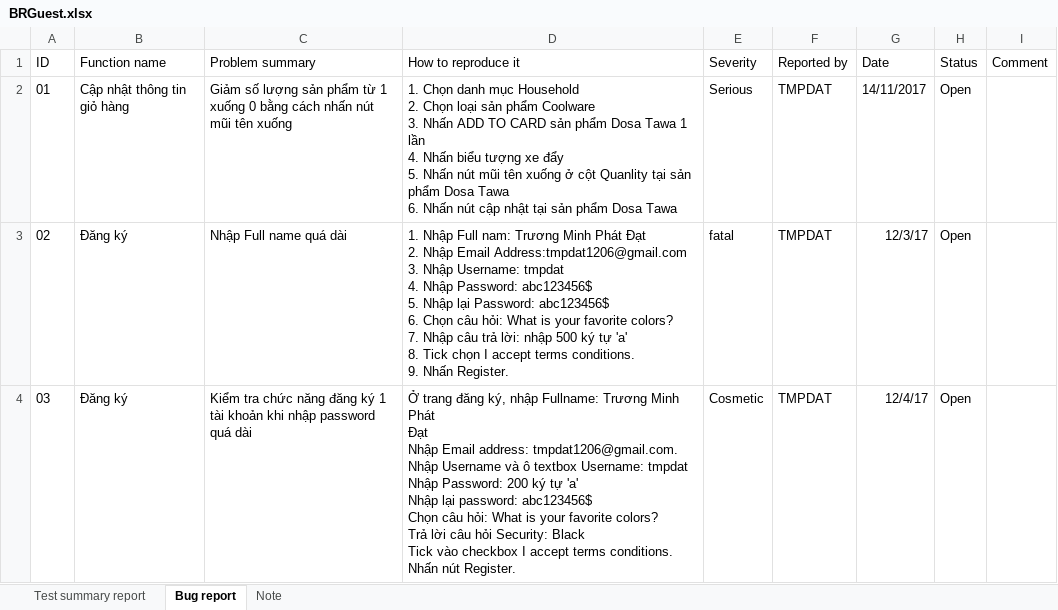
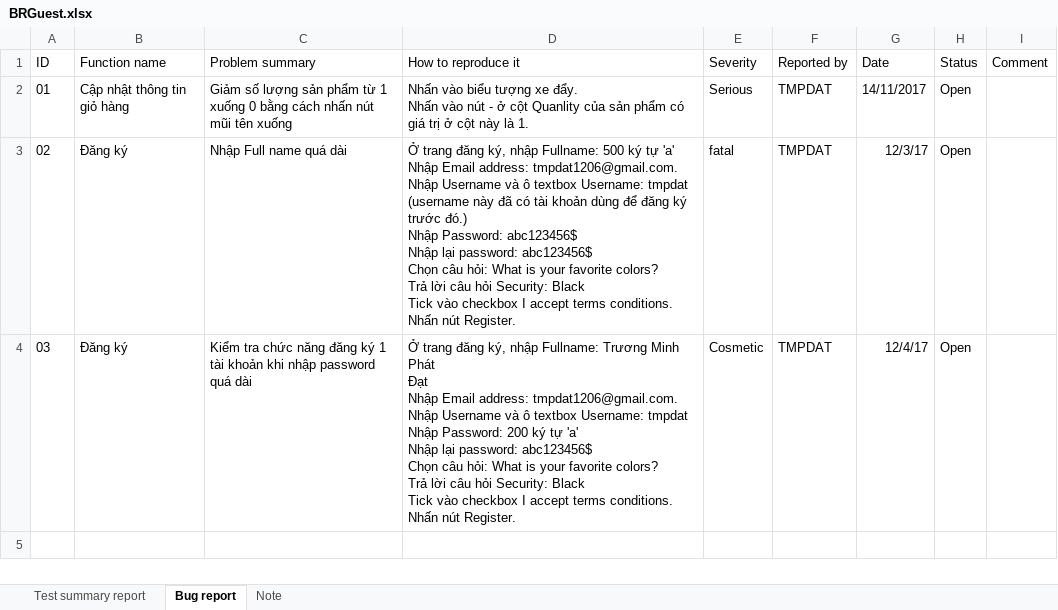
Before and after one commit to tmpdat/DACK-KCPM-Supermarket-Nhom12, an Excel workbook: BugReport/BRGuest.xlsx, sheet Bug report, drawn as a sheet; values as stored, in another font and other column widths than the file's, no borders; table styles not drawn; ↵ is a line break in a cell; the diff names each change by its address in the sheet, - before the commit and + after, or states it on an @@ line.

Commit message:
update  bug report

```diff
--- a/BugReport/BRGuest.xlsx (sheet Bug report)
+++ b/BugReport/BRGuest.xlsx (sheet Bug report)
-D2 (How to reproduce it): 1. Chọn danh mục Household ↵ 2. Chọn loại sản phẩm Coolware ↵ 3. Nhấn ADD TO CARD sản phẩm Dosa Tawa 1 lần ↵ 4. Nhấn biểu tượng xe đẩy ↵ 5. Nhấn nút mũi tên xuống ở cột Quanlity tại sản phẩm Dosa Tawa ↵ 6. Nhấn nút cập nhật tại sản phẩm Dosa Tawa
+D2 (How to reproduce it): Nhấn vào biểu tượng xe đẩy. ↵ Nhấn vào nút - ở cột Quanlity của sản phẩm có giá trị ở cột này là 1.
-D3 (How to reproduce it): 1. Nhập Full nam: Trương Minh Phát Đạt ↵ 2. Nhập Email Address:tmpdat1206@gmail.com ↵ 3. Nhập Username: tmpdat ↵ 4. Nhập Password: abc123456$ ↵ 5. Nhập lại Password: abc123456$ ↵ 6. Chọn câu hỏi: What is your favorite colors? ↵ 7. Nhập câu trả lời: nhập 500 ký tự 'a' ↵ 8. Tick chọn I accept terms conditions. ↵ 9. Nhấn Register.
+D3 (How to reproduce it): Ở trang đăng ký, nhập Fullname: 500 ký tự 'a' ↵ Nhập Email address: tmpdat1206@gmail.com. ↵ Nhập Username và ô textbox Username: tmpdat (username này đã có tài khoản dùng để đăng ký trước đó.) ↵ Nhập Password: abc123456$ ↵ Nhập lại password: abc123456$ ↵ Chọn câu hỏi: What is your favorite colors? ↵ Trả lời câu hỏi Security: Black ↵ Tick vào checkbox I accept terms conditions. ↵ Nhấn nút Register.
```
Also changed, not shown: Testcase/Guest.xlsx.
